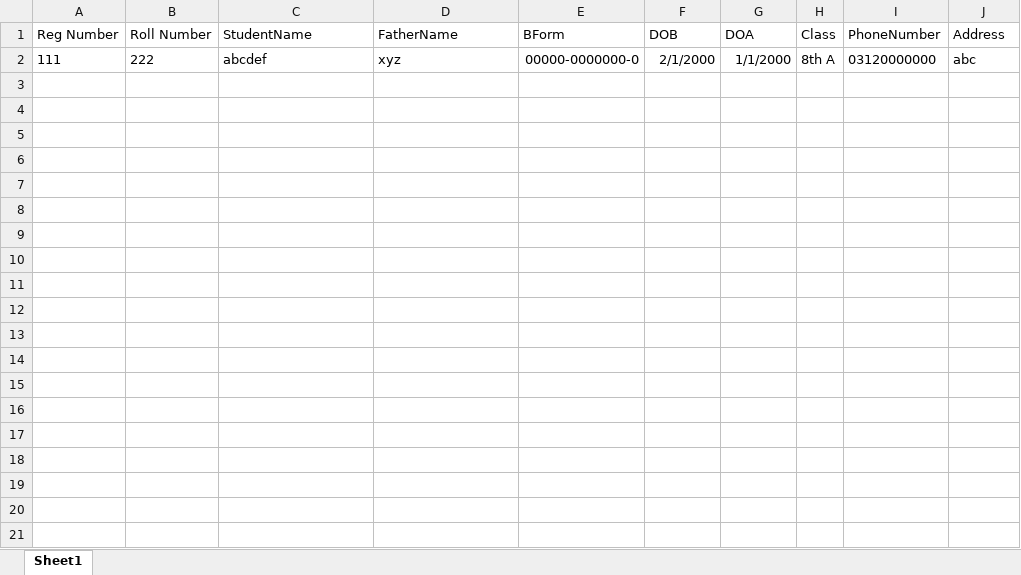
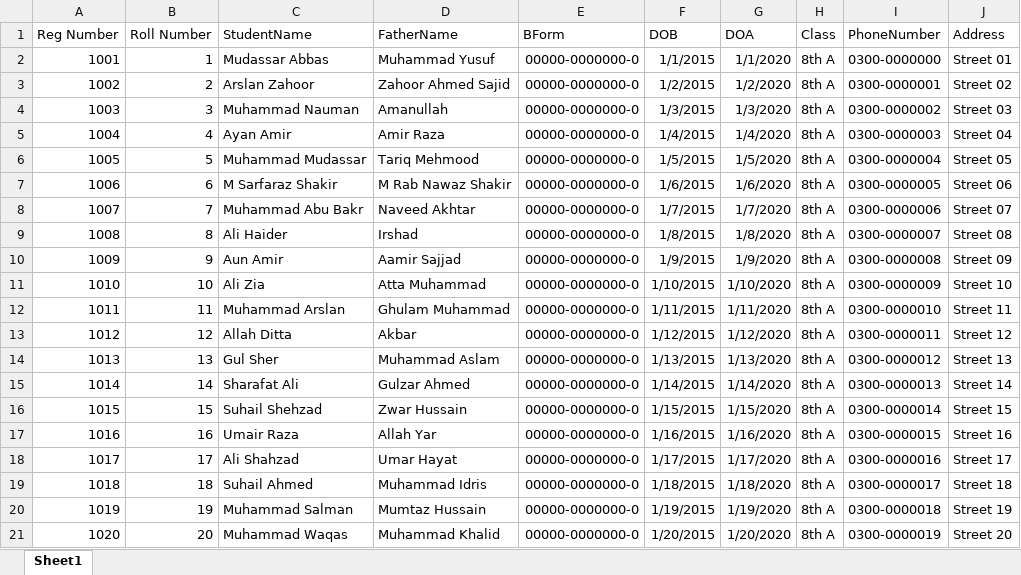
Before and after one commit to Aliimran2/Roll-Call, an Excel workbook: app/src/main/assets/sample_students.xlsx, sheet Sheet1, drawn as a sheet; values as stored, in another font and other column widths than the file's, no borders; removed rows and columns are numbered as before the commit, all else as after; the diff names each change by its address in the sheet, - before the commit and + after, or states it on an @@ line.

```diff
--- a/app/src/main/assets/sample_students.xlsx (sheet Sheet1)
+++ b/app/src/main/assets/sample_students.xlsx (sheet Sheet1)
-row 2: 111 | 222 | abcdef | xyz | 00000-0000000-0 | 2/1/2000 | 1/1/2000 | 8th A | 03120000000 | abc
+row 2: 1001 | 1 | Mudassar Abbas | Muhammad Yusuf | 00000-0000000-0 | 1/1/2015 | 1/1/2020 | 8th A | 0300-0000000 | Street 01
+row 3: 1002 | 2 | Arslan Zahoor | Zahoor Ahmed Sajid | 00000-0000000-0 | 1/2/2015 | 1/2/2020 | 8th A | 0300-0000001 | Street 02
+row 4: 1003 | 3 | Muhammad Nauman | Amanullah | 00000-0000000-0 | 1/3/2015 | 1/3/2020 | 8th A | 0300-0000002 | Street 03
+row 5: 1004 | 4 | Ayan Amir | Amir Raza | 00000-0000000-0 | 1/4/2015 | 1/4/2020 | 8th A | 0300-0000003 | Street 04
+row 6: 1005 | 5 | Muhammad Mudassar | Tariq Mehmood | 00000-0000000-0 | 1/5/2015 | 1/5/2020 | 8th A | 0300-0000004 | Street 05
+row 7: 1006 | 6 | M Sarfaraz Shakir | M Rab Nawaz Shakir | 00000-0000000-0 | 1/6/2015 | 1/6/2020 | 8th A | 0300-0000005 | Street 06
+row 8: 1007 | 7 | Muhammad Abu Bakr | Naveed Akhtar | 00000-0000000-0 | 1/7/2015 | 1/7/2020 | 8th A | 0300-0000006 | Street 07
+row 9: 1008 | 8 | Ali Haider | Irshad | 00000-0000000-0 | 1/8/2015 | 1/8/2020 | 8th A | 0300-0000007 | Street 08
+row 10: 1009 | 9 | Aun Amir | Aamir Sajjad | 00000-0000000-0 | 1/9/2015 | 1/9/2020 | 8th A | 0300-0000008 | Street 09
+row 11: 1010 | 10 | Ali Zia | Atta Muhammad | 00000-0000000-0 | 1/10/2015 | 1/10/2020 | 8th A | 0300-0000009 | Street 10
+row 12: 1011 | 11 | Muhammad Arslan | Ghulam Muhammad | 00000-0000000-0 | 1/11/2015 | 1/11/2020 | 8th A | 0300-0000010 | Street 11
+row 13: 1012 | 12 | Allah Ditta | Akbar | 00000-0000000-0 | 1/12/2015 | 1/12/2020 | 8th A | 0300-0000011 | Street 12
+row 14: 1013 | 13 | Gul Sher | Muhammad Aslam | 00000-0000000-0 | 1/13/2015 | 1/13/2020 | 8th A | 0300-0000012 | Street 13
+row 15: 1014 | 14 | Sharafat Ali | Gulzar Ahmed | 00000-0000000-0 | 1/14/2015 | 1/14/2020 | 8th A | 0300-0000013 | Street 14
+row 16: 1015 | 15 | Suhail Shehzad | Zwar Hussain | 00000-0000000-0 | 1/15/2015 | 1/15/2020 | 8th A | 0300-0000014 | Street 15
+row 17: 1016 | 16 | Umair Raza | Allah Yar | 00000-0000000-0 | 1/16/2015 | 1/16/2020 | 8th A | 0300-0000015 | Street 16
+row 18: 1017 | 17 | Ali Shahzad | Umar Hayat | 00000-0000000-0 | 1/17/2015 | 1/17/2020 | 8th A | 0300-0000016 | Street 17
+row 19: 1018 | 18 | Suhail Ahmed | Muhammad Idris | 00000-0000000-0 | 1/18/2015 | 1/18/2020 | 8th A | 0300-0000017 | Street 18
+row 20: 1019 | 19 | Muhammad Salman | Mumtaz Hussain | 00000-0000000-0 | 1/19/2015 | 1/19/2020 | 8th A | 0300-0000018 | Street 19
+row 21: 1020 | 20 | Muhammad Waqas | Muhammad Khalid | 00000-0000000-0 | 1/20/2015 | 1/20/2020 | 8th A | 0300-0000019 | Street 20
```
Also changed, not shown: 30 other files.
